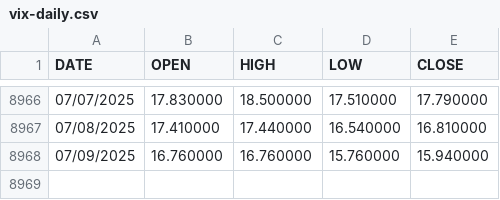
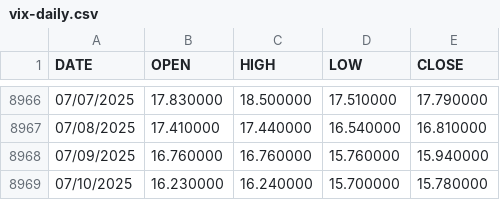
Before and after one commit to jcoffi/finance-vix, a CSV file: data/vix-daily.csv, drawn as a sheet; only a part is shown, gaps mark what is left out; the diff names each change by its address in the sheet, - before the commit and + after, or states it on an @@ line.

```diff
--- a/data/vix-daily.csv
+++ b/data/vix-daily.csv
+row 8969: 07/10/2025 | 16.230000 | 16.240000 | 15.700000 | 15.780000
```
